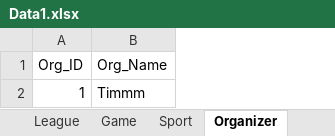
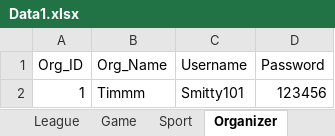
Before and after one commit to kwaldhof/SEFinal, an Excel workbook: Data1.xlsx, sheet Organizer, drawn as a sheet; values as stored, in another font and other column widths than the file's, no borders; the diff names each change by its address in the sheet, - before the commit and + after, or states it on an @@ line.

```diff
--- a/Data1.xlsx (sheet Organizer)
+++ b/Data1.xlsx (sheet Organizer)
+column C (Username), row 2: Smitty101
+column D (Password), row 2: 123456
```
Also changed, not shown: sheet Referee, sheet Player, 3 other files.
